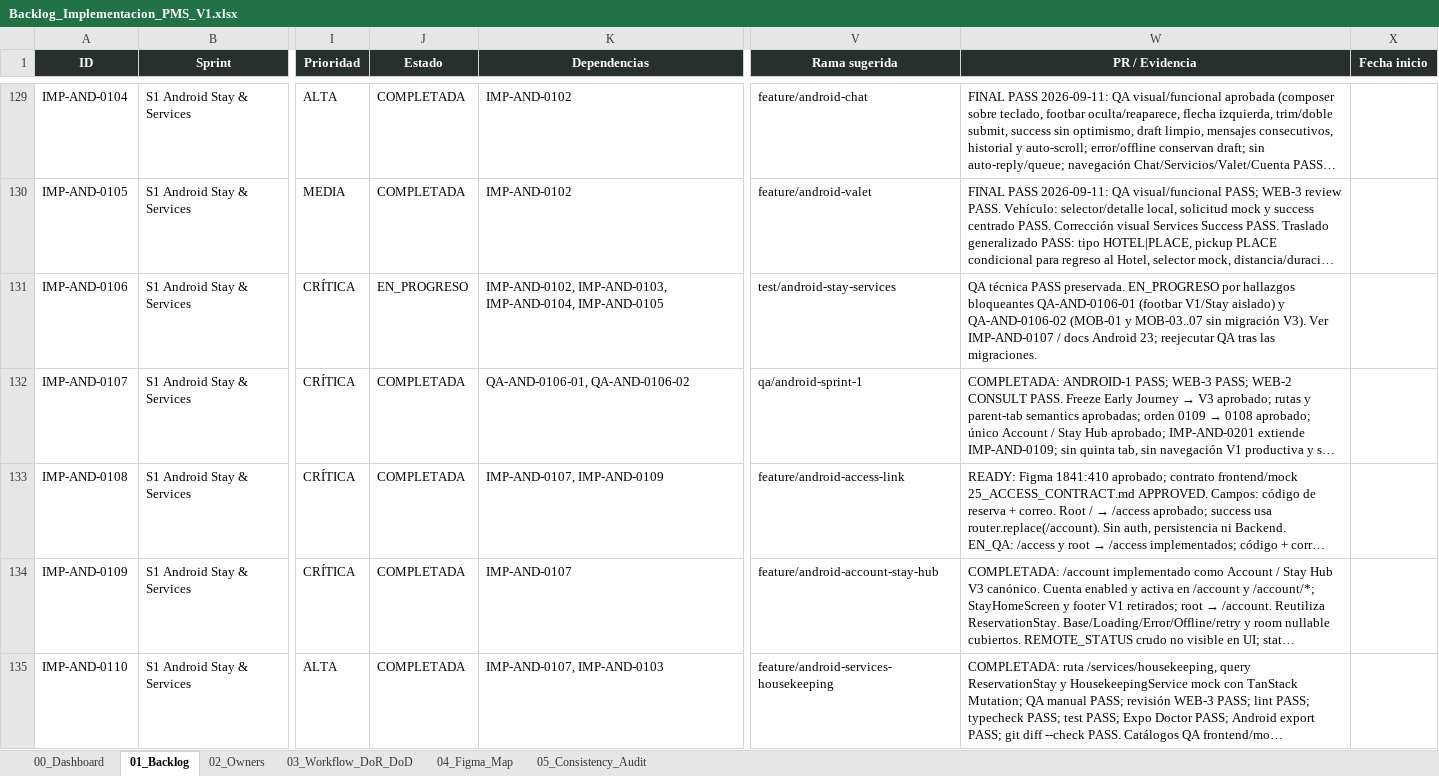
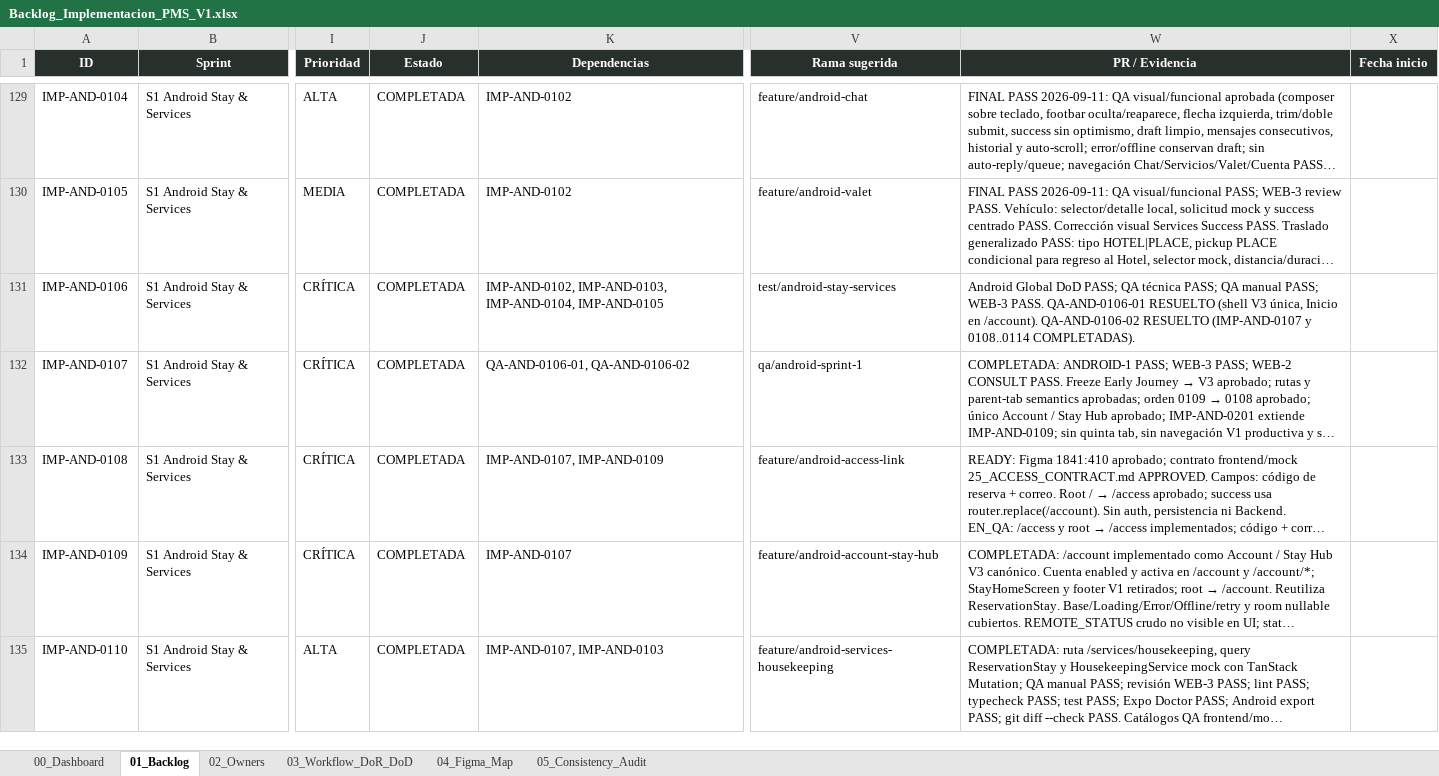
Before and after one commit to Al0219/pms-hotel-boutique, an Excel workbook: docs/Backlog_Implementacion_PMS_V1.xlsx, sheet 01_Backlog, drawn as a sheet; only a part is shown, gaps mark what is left out; long unchanged cells end in …; values as stored, in another font and other column widths than the file's, no borders; conditional formats and table styles not drawn; the diff names each change by its address in the sheet, - before the commit and + after, or states it on an @@ line.

Commit message:
test(android): close stay and services sprint QA

```diff
--- a/docs/Backlog_Implementacion_PMS_V1.xlsx (sheet 01_Backlog)
+++ b/docs/Backlog_Implementacion_PMS_V1.xlsx (sheet 01_Backlog)
-J131 (Estado): EN_PROGRESO
+J131 (Estado): COMPLETADA
-W131 (PR / Evidencia): QA técnica PASS preservada. EN_PROGRESO por hallazgos bloqueantes QA-AND-0106-01 (footbar V1/Stay aislado) y QA-AND-0106-02 (MOB-01 y MOB-03..07 sin migración V3). Ver IMP-AND-0107 / docs Android 23; reejecutar QA tras las migraciones.
+W131 (PR / Evidencia): Android Global DoD PASS; QA técnica PASS; QA manual PASS; WEB-3 PASS. QA-AND-0106-01 RESUELTO (shell V3 única, Inicio en /account). QA-AND-0106-02 RESUELTO (IMP-AND-0107 y 0108..0114 COMPLETADAS).
```
Also changed, not shown: 1 other file.
